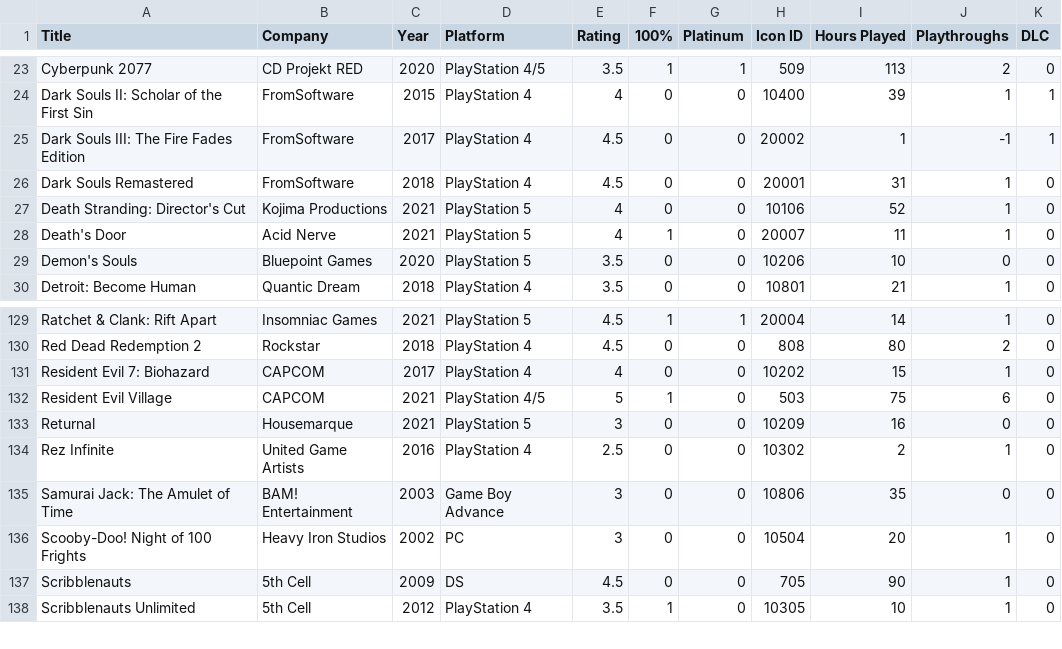
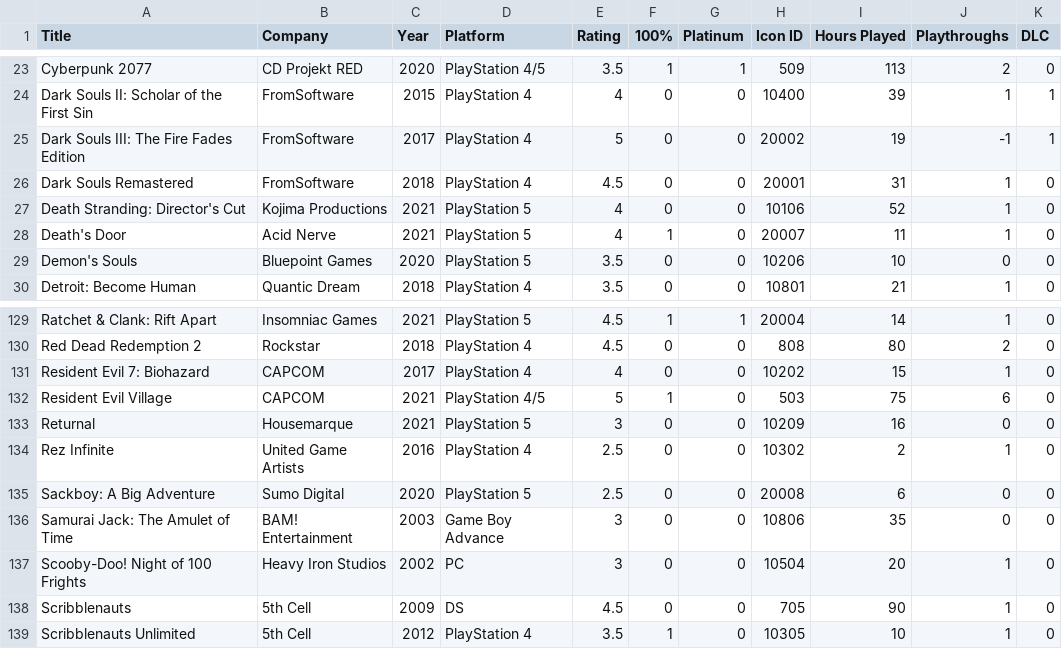
Before and after one commit to egartley/records, a CSV file: games/games.csv, drawn as a sheet; only a part is shown, gaps mark what is left out.

Commit message:
Update game data

```diff
--- a/games/games.csv
+++ b/games/games.csv
@@ -24,3 +24,3 @@ Cyberpunk 2077,CD Projekt RED,2020,PlayStation 4/5,3.5,1,1,509,113,2,0
 Dark Souls II: Scholar of the First Sin,FromSoftware,2015,PlayStation 4,4,0,0,10400,39,1,1
-Dark Souls III: The Fire Fades Edition,FromSoftware,2017,PlayStation 4,4.5,0,0,20002,1,-1,1
+Dark Souls III: The Fire Fades Edition,FromSoftware,2017,PlayStation 4,5,0,0,20002,19,-1,1
 Dark Souls Remastered,FromSoftware,2018,PlayStation 4,4.5,0,0,20001,31,1,0
@@ -134,2 +134,3 @@ Returnal,Housemarque,2021,PlayStation 5,3,0,0,10209,16,0,0
 Rez Infinite,United Game Artists,2016,PlayStation 4,2.5,0,0,10302,2,1,0
+Sackboy: A Big Adventure,Sumo Digital,2020,PlayStation 5,2.5,0,0,20008,6,0,0
 Samurai Jack: The Amulet of Time,BAM! Entertainment,2003,Game Boy Advance,3,0,0,10806,35,0,0
```
